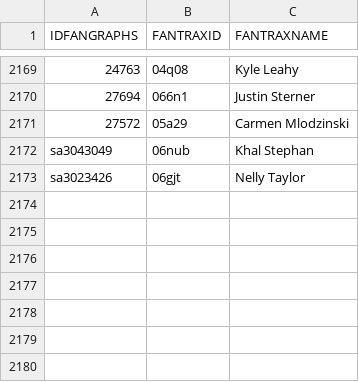
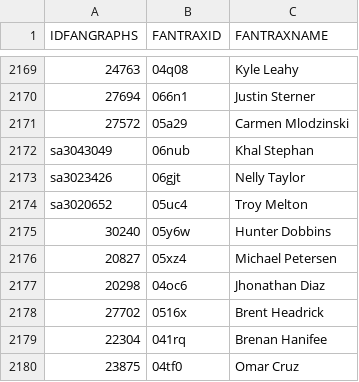
Before and after one commit to bamc021/Fantrax_Leagues_Dashboard, a CSV file: Player ID Key.csv, drawn as a sheet; only a part is shown, gaps mark what is left out; the diff names each change by its address in the sheet, - before the commit and + after, or states it on an @@ line.

Commit message:
Adding newly rostered players

```diff
--- a/Player ID Key.csv
+++ b/Player ID Key.csv
+row 2174: sa3020652 | 05uc4 | Troy Melton
+row 2175: 30240 | 05y6w | Hunter Dobbins
+row 2176: 20827 | 05xz4 | Michael Petersen
+row 2177: 20298 | 04oc6 | Jhonathan Diaz
+row 2178: 27702 | 0516x | Brent Headrick
+row 2179: 22304 | 041rq | Brenan Hanifee
+row 2180: 23875 | 04tf0 | Omar Cruz
```
